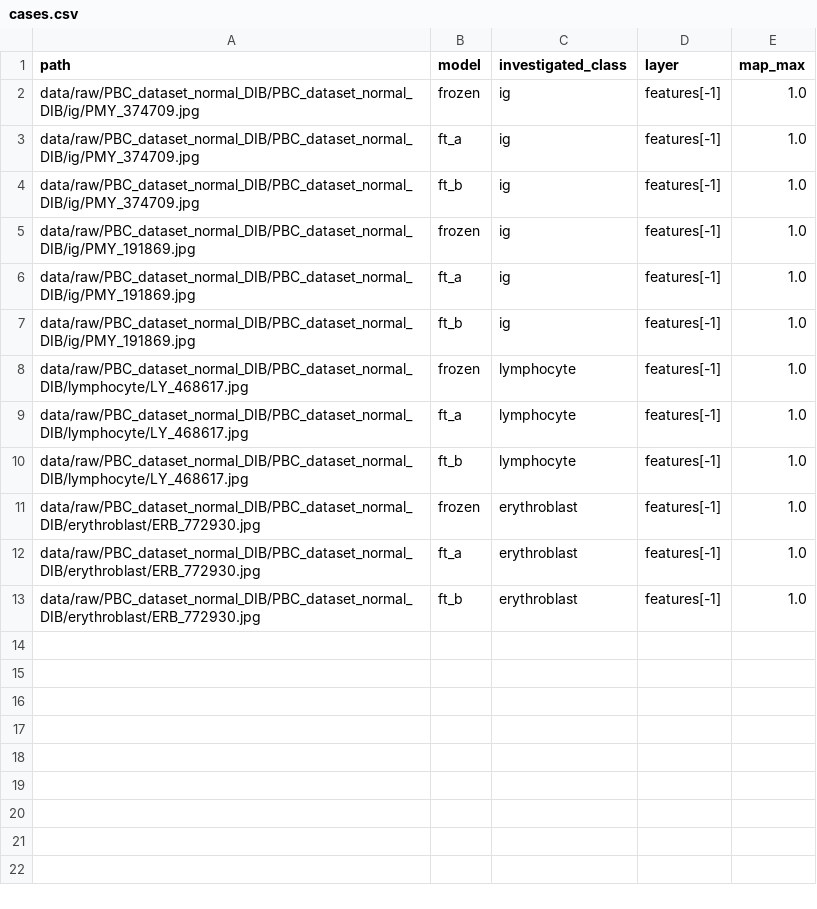
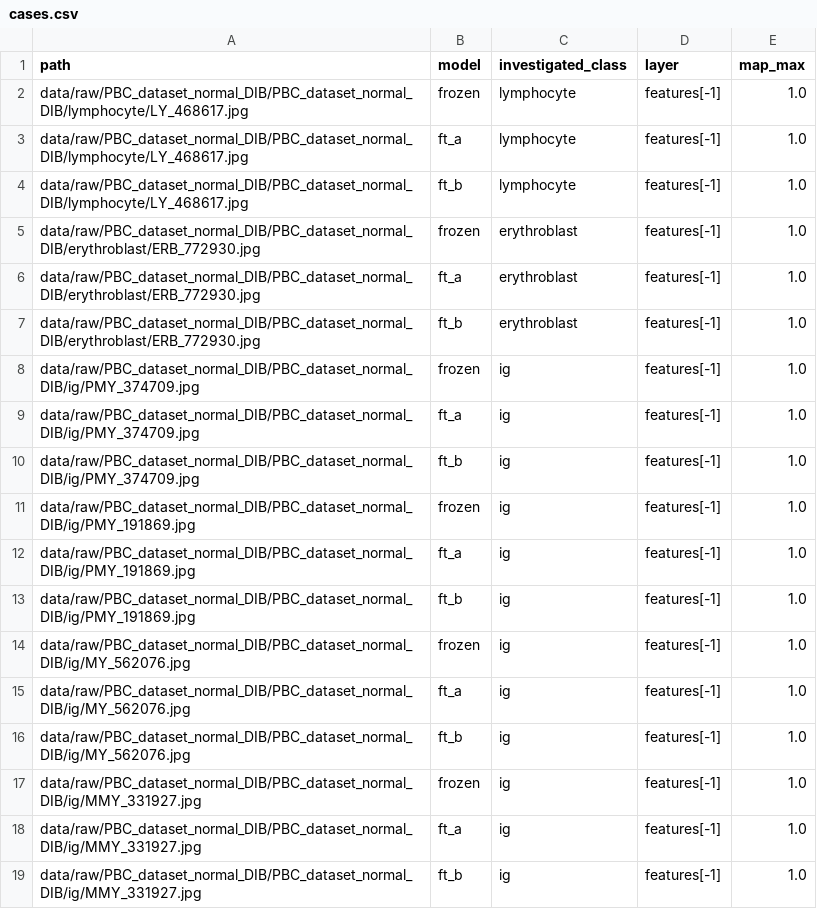
Before and after one commit to felipebrazao/trabalho-CNN, a CSV file: results/gradcam/cases.csv, drawn as a sheet.

```diff
--- a/results/gradcam/cases.csv
+++ b/results/gradcam/cases.csv
@@ -1,2 +1,8 @@
 path,model,investigated_class,layer,map_max
+data/raw/PBC_dataset_normal_DIB/PBC_dataset_normal_DIB/lymphocyte/LY_468617.jpg,frozen,lymphocyte,features[-1],1.0
+data/raw/PBC_dataset_normal_DIB/PBC_dataset_normal_DIB/lymphocyte/LY_468617.jpg,ft_a,lymphocyte,features[-1],1.0
+data/raw/PBC_dataset_normal_DIB/PBC_dataset_normal_DIB/lymphocyte/LY_468617.jpg,ft_b,lymphocyte,features[-1],1.0
+data/raw/PBC_dataset_normal_DIB/PBC_dataset_normal_DIB/erythroblast/ERB_772930.jpg,frozen,erythroblast,features[-1],1.0
+data/raw/PBC_dataset_normal_DIB/PBC_dataset_normal_DIB/erythroblast/ERB_772930.jpg,ft_a,erythroblast,features[-1],1.0
+data/raw/PBC_dataset_normal_DIB/PBC_dataset_normal_DIB/erythroblast/ERB_772930.jpg,ft_b,erythroblast,features[-1],1.0
 data/raw/PBC_dataset_normal_DIB/PBC_dataset_normal_DIB/ig/PMY_374709.jpg,frozen,ig,features[-1],1.0
@@ -7,7 +13,7 @@ data/raw/PBC_dataset_normal_DIB/PBC_dataset_normal_DIB/ig/PMY_191869.jpg,ft_a,ig
 data/raw/PBC_dataset_normal_DIB/PBC_dataset_normal_DIB/ig/PMY_191869.jpg,ft_b,ig,features[-1],1.0
-data/raw/PBC_dataset_normal_DIB/PBC_dataset_normal_DIB/lymphocyte/LY_468617.jpg,frozen,lymphocyte,features[-1],1.0
-data/raw/PBC_dataset_normal_DIB/PBC_dataset_normal_DIB/lymphocyte/LY_468617.jpg,ft_a,lymphocyte,features[-1],1.0
-data/raw/PBC_dataset_normal_DIB/PBC_dataset_normal_DIB/lymphocyte/LY_468617.jpg,ft_b,lymphocyte,features[-1],1.0
-data/raw/PBC_dataset_normal_DIB/PBC_dataset_normal_DIB/erythroblast/ERB_772930.jpg,frozen,erythroblast,features[-1],1.0
-data/raw/PBC_dataset_normal_DIB/PBC_dataset_normal_DIB/erythroblast/ERB_772930.jpg,ft_a,erythroblast,features[-1],1.0
-data/raw/PBC_dataset_normal_DIB/PBC_dataset_normal_DIB/erythroblast/ERB_772930.jpg,ft_b,erythroblast,features[-1],1.0
+data/raw/PBC_dataset_normal_DIB/PBC_dataset_normal_DIB/ig/MY_562076.jpg,frozen,ig,features[-1],1.0
+data/raw/PBC_dataset_normal_DIB/PBC_dataset_normal_DIB/ig/MY_562076.jpg,ft_a,ig,features[-1],1.0
+data/raw/PBC_dataset_normal_DIB/PBC_dataset_normal_DIB/ig/MY_562076.jpg,ft_b,ig,features[-1],1.0
+data/raw/PBC_dataset_normal_DIB/PBC_dataset_normal_DIB/ig/MMY_331927.jpg,frozen,ig,features[-1],1.0
+data/raw/PBC_dataset_normal_DIB/PBC_dataset_normal_DIB/ig/MMY_331927.jpg,ft_a,ig,features[-1],1.0
+data/raw/PBC_dataset_normal_DIB/PBC_dataset_normal_DIB/ig/MMY_331927.jpg,ft_b,ig,features[-1],1.0
```
Also changed, not shown: results/metrics/predictions_test_frozen.csv, results/metrics/predictions_test_ft_b.csv, 20 other files.
